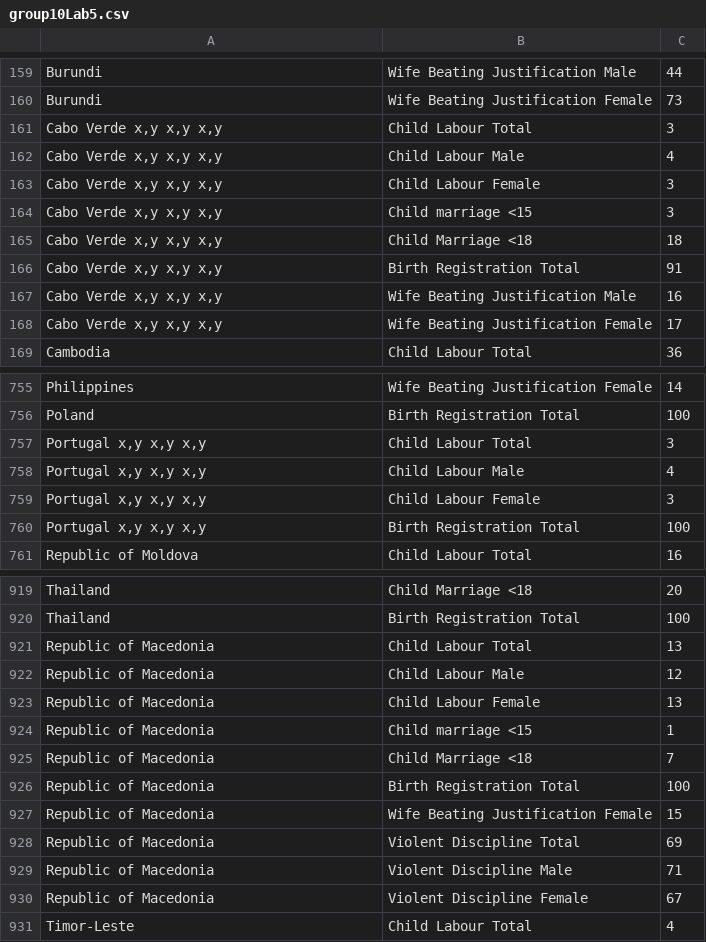
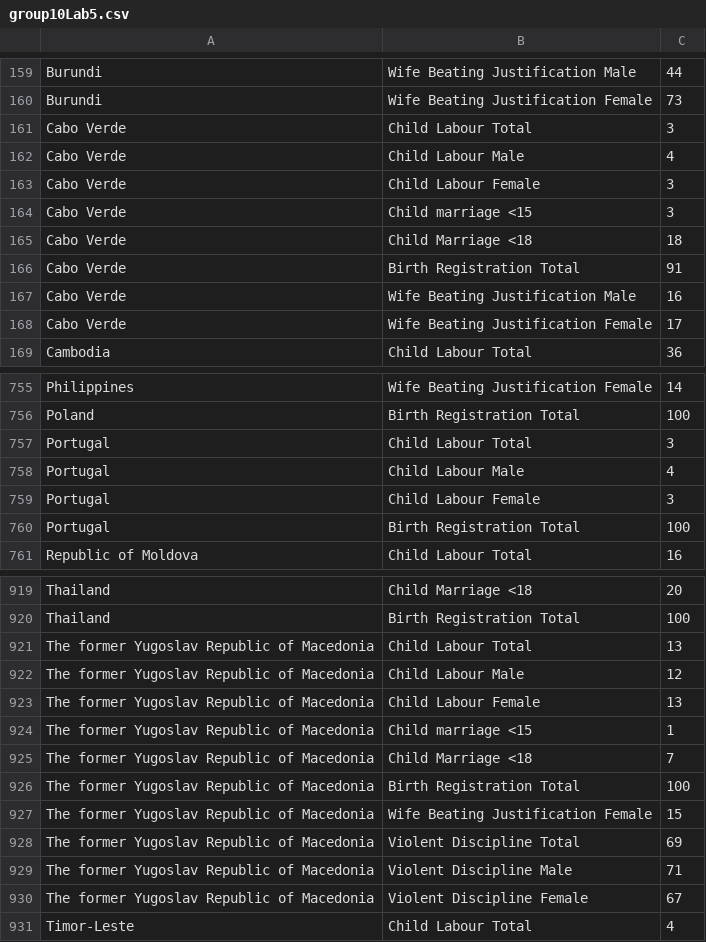
Before and after one commit to Abhiabhishek5124/Lab5_DSC200, a CSV file: group10Lab5.csv, drawn as a sheet; only a part is shown, gaps mark what is left out; the diff covers the shown part only.

```diff
--- a/group10Lab5.csv
+++ b/group10Lab5.csv
@@ -160,10 +160,10 @@ Burundi,Wife Beating Justification Male,44
 Burundi,Wife Beating Justification Female,73
-"Cabo Verde x,y x,y x,y",Child Labour Total,3
-"Cabo Verde x,y x,y x,y",Child Labour Male,4
-"Cabo Verde x,y x,y x,y",Child Labour Female,3
-"Cabo Verde x,y x,y x,y",Child marriage <15,3
-"Cabo Verde x,y x,y x,y",Child Marriage <18,18
-"Cabo Verde x,y x,y x,y",Birth Registration Total,91
-"Cabo Verde x,y x,y x,y",Wife Beating Justification Male,16
-"Cabo Verde x,y x,y x,y",Wife Beating Justification Female,17
+Cabo Verde,Child Labour Total,3
+Cabo Verde,Child Labour Male,4
+Cabo Verde,Child Labour Female,3
+Cabo Verde,Child marriage <15,3
+Cabo Verde,Child Marriage <18,18
+Cabo Verde,Birth Registration Total,91
+Cabo Verde,Wife Beating Justification Male,16
+Cabo Verde,Wife Beating Justification Female,17
 Cambodia,Child Labour Total,36
@@ -756,6 +756,6 @@ Philippines,Wife Beating Justification Female,14
 Poland,Birth Registration Total,100
-"Portugal x,y x,y x,y",Child Labour Total,3
-"Portugal x,y x,y x,y",Child Labour Male,4
-"Portugal x,y x,y x,y",Child Labour Female,3
-"Portugal x,y x,y x,y",Birth Registration Total,100
+Portugal,Child Labour Total,3
+Portugal,Child Labour Male,4
+Portugal,Child Labour Female,3
+Portugal,Birth Registration Total,100
 Republic of Moldova,Child Labour Total,16
@@ -920,12 +920,12 @@ Thailand,Child Marriage <18,20
 Thailand,Birth Registration Total,100
-Republic of Macedonia,Child Labour Total,13
-Republic of Macedonia,Child Labour Male,12
-Republic of Macedonia,Child Labour Female,13
-Republic of Macedonia,Child marriage <15,1
-Republic of Macedonia,Child Marriage <18,7
-Republic of Macedonia,Birth Registration Total,100
-Republic of Macedonia,Wife Beating Justification Female,15
-Republic of Macedonia,Violent Discipline Total,69
-Republic of Macedonia,Violent Discipline Male,71
-Republic of Macedonia,Violent Discipline Female,67
+The former Yugoslav Republic of Macedonia,Child Labour Total,13
+The former Yugoslav Republic of Macedonia,Child Labour Male,12
+The former Yugoslav Republic of Macedonia,Child Labour Female,13
+The former Yugoslav Republic of Macedonia,Child marriage <15,1
+The former Yugoslav Republic of Macedonia,Child Marriage <18,7
+The former Yugoslav Republic of Macedonia,Birth Registration Total,100
+The former Yugoslav Republic of Macedonia,Wife Beating Justification Female,15
+The former Yugoslav Republic of Macedonia,Violent Discipline Total,69
+The former Yugoslav Republic of Macedonia,Violent Discipline Male,71
+The former Yugoslav Republic of Macedonia,Violent Discipline Female,67
 Timor-Leste,Child Labour Total,4
```
Also changed, not shown: 39 edited cells elsewhere in this file, 1 other file.
